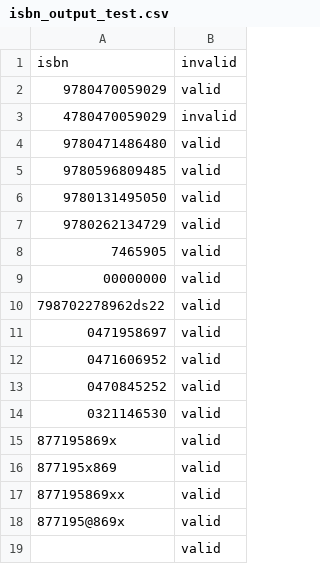
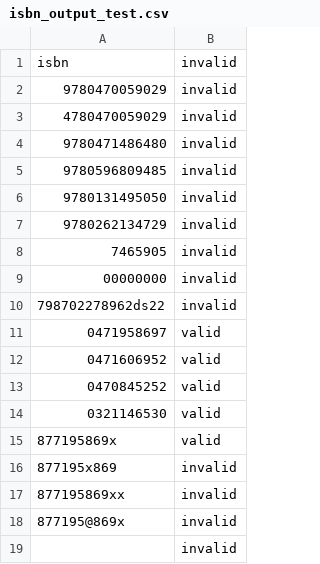
Before and after one commit to hshockney/ISBN, a CSV file: isbn_output_test.csv, drawn as a sheet.

Commit message:
working on getting correct valid and invalid output

```diff
--- a/isbn_output_test.csv
+++ b/isbn_output_test.csv
@@ -1,11 +1,11 @@
 "isbn",invalid
-"9780470059029",valid
+"9780470059029",invalid
 "4780470059029",invalid
-"9780471486480",valid
-"9780596809485",valid
-"9780131495050",valid
-"9780262134729",valid
-"7465905",valid
-"00000000",valid
-"798702278962ds22",valid
+"9780471486480",invalid
+"9780596809485",invalid
+"9780131495050",invalid
+"9780262134729",invalid
+"7465905",invalid
+"00000000",invalid
+"798702278962ds22",invalid
 "0471958697",valid
@@ -15,5 +15,5 @@
 "877195869x",valid
-"877195x869",valid
-"877195869xx",valid
-"877195@869x",valid
-"",valid
+"877195x869",invalid
+"877195869xx",invalid
+"877195@869x",invalid
+"",invalid
```
Also changed, not shown: 1 other file.
